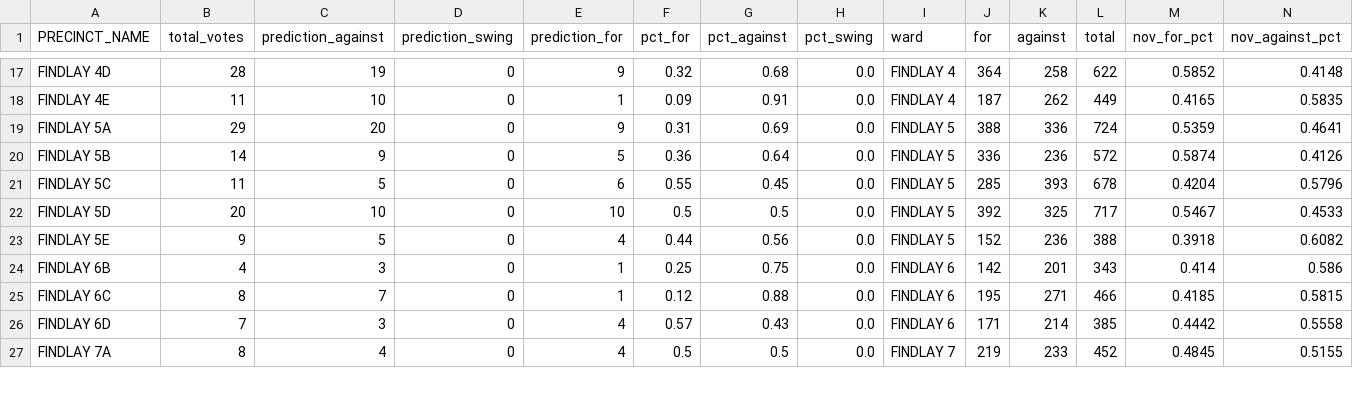
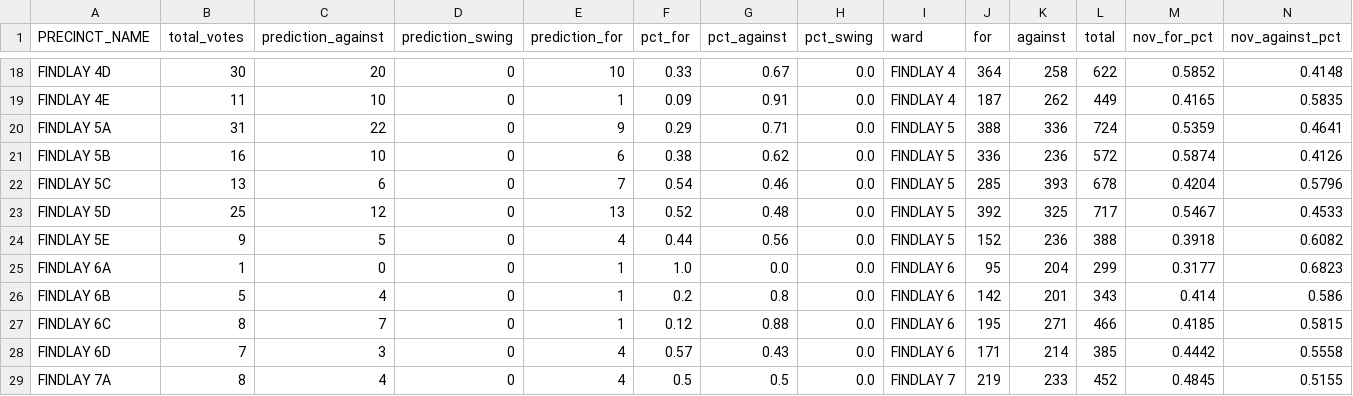
Before and after one commit to jreakin/fcs-levy-may2025, a CSV file: src/fcs_may25/data/may25_predictions/findlay_results_may6.csv, drawn as a sheet; only a part is shown, gaps mark what is left out; addresses are those after the commit; rows hold the shown columns only; the diff covers the shown part only; the diff names each change by its address in the sheet, - before the commit and + after, or states it on an @@ line.

```diff
--- a/src/fcs_may25/data/may25_predictions/findlay_results_may6.csv
+++ b/src/fcs_may25/data/may25_predictions/findlay_results_may6.csv
-B18 (total_votes): 28
+B18 (total_votes): 30
-C18 (prediction_against): 19
+C18 (prediction_against): 20
-E18 (prediction_for): 9
+E18 (prediction_for): 10
-F18 (pct_for): 0.32
+F18 (pct_for): 0.33
-G18 (pct_against): 0.68
+G18 (pct_against): 0.67
-B20 (total_votes): 29
+B20 (total_votes): 31
-C20 (prediction_against): 20
+C20 (prediction_against): 22
-F20 (pct_for): 0.31
+F20 (pct_for): 0.29
-G20 (pct_against): 0.69
+G20 (pct_against): 0.71
-B21 (total_votes): 14
+B21 (total_votes): 16
-C21 (prediction_against): 9
+C21 (prediction_against): 10
-E21 (prediction_for): 5
+E21 (prediction_for): 6
-F21 (pct_for): 0.36
+F21 (pct_for): 0.38
-G21 (pct_against): 0.64
+G21 (pct_against): 0.62
-B22 (total_votes): 11
+B22 (total_votes): 13
-C22 (prediction_against): 5
+C22 (prediction_against): 6
-E22 (prediction_for): 6
+E22 (prediction_for): 7
-F22 (pct_for): 0.55
+F22 (pct_for): 0.54
-G22 (pct_against): 0.45
+G22 (pct_against): 0.46
-B23 (total_votes): 20
+B23 (total_votes): 25
-C23 (prediction_against): 10
+C23 (prediction_against): 12
-E23 (prediction_for): 10
+E23 (prediction_for): 13
-F23 (pct_for): 0.5
+F23 (pct_for): 0.52
-G23 (pct_against): 0.5
+G23 (pct_against): 0.48
+row 25: FINDLAY 6A | 1 | 0 | 0 | 1 | 1.0 | 0.0 | 0.0 | FINDLAY 6 | 95 | 204 | 299 | 0.3177 | 0.6823
-B26 (total_votes): 4
+B26 (total_votes): 5
-C26 (prediction_against): 3
+C26 (prediction_against): 4
-F26 (pct_for): 0.25
+F26 (pct_for): 0.2
-G26 (pct_against): 0.75
+G26 (pct_against): 0.8
```
Also changed, not shown: 1 added row and 86 edited cells elsewhere in this file, src/fcs_may25/data/may25_predictions/findlay_results_may6_by_ward.csv, 23 other files.
